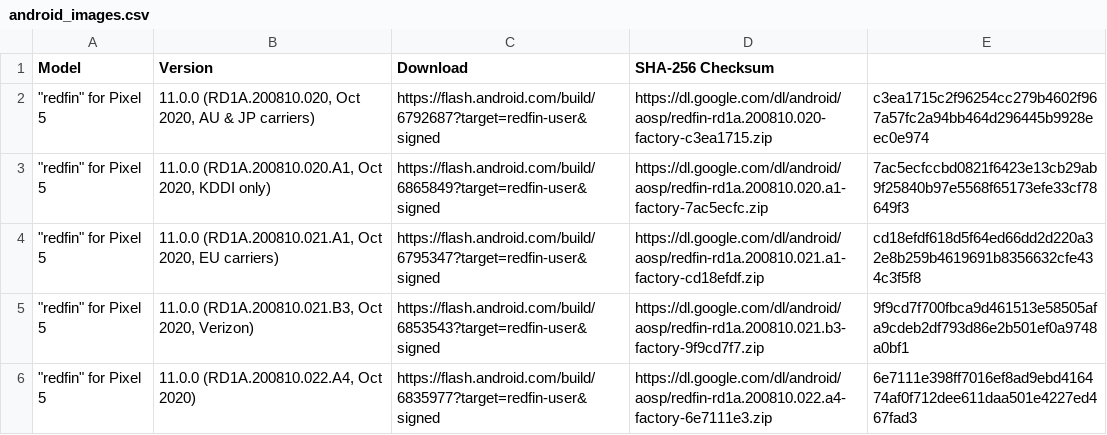
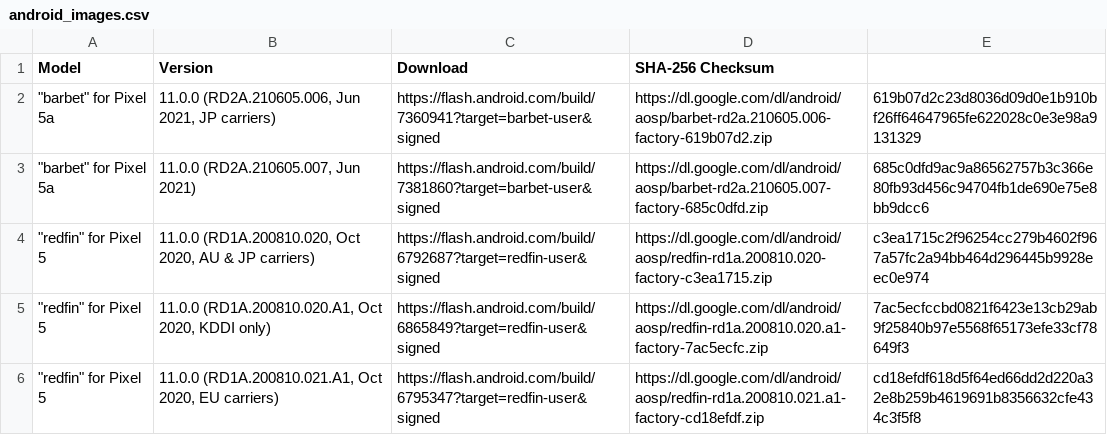
Before and after one commit to wuxianlin/get_android_data, a CSV file: data/android_images.csv, drawn as a sheet; only a part is shown; the shorter side is filled out with more unchanged rows; the diff names each change by its address in the sheet, - before the commit and + after, or states it on an @@ line.

```diff
--- a/data/android_images.csv
+++ b/data/android_images.csv
+row 2: "barbet" for Pixel 5a | 11.0.0 (RD2A.210605.006, Jun 2021, JP carriers) | https://flash.android.com/build/7360941?target=barbet-user&signed | https://dl.google.com/dl/android/aosp/barbet-rd2a.210605.006-factory-619b07d2.zip | 619b07d2c23d8036d09d0e1b910bf26ff64647965fe622028c0e3e98a9131329
+row 3: "barbet" for Pixel 5a | 11.0.0 (RD2A.210605.007, Jun 2021) | https://flash.android.com/build/7381860?target=barbet-user&signed | https://dl.google.com/dl/android/aosp/barbet-rd2a.210605.007-factory-685c0dfd.zip | 685c0dfd9ac9a86562757b3c366e80fb93d456c94704fb1de690e75e8bb9dcc6
```
Also changed, not shown: data/android_ota_images.csv, data/miui_global_rom.csv.
